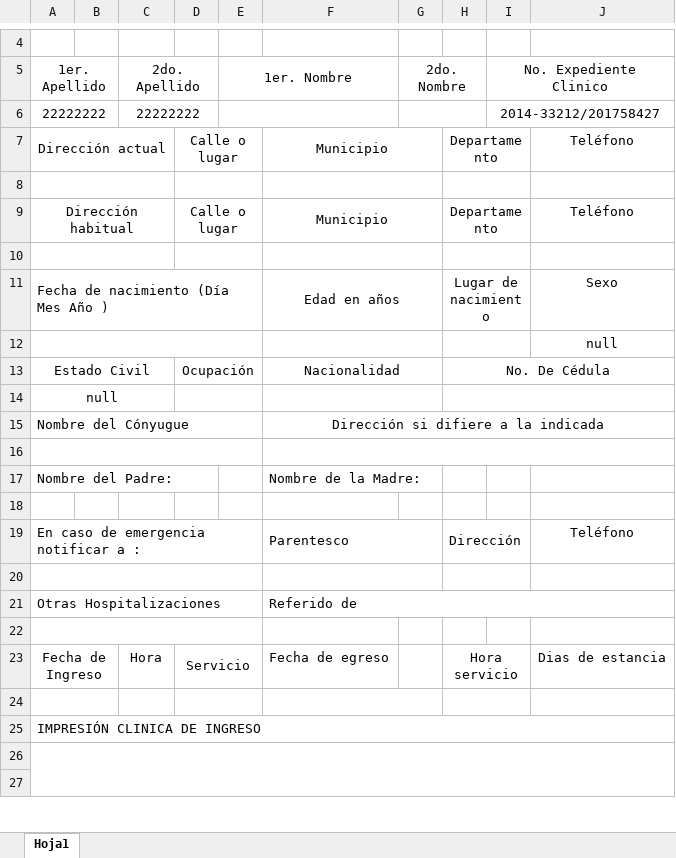
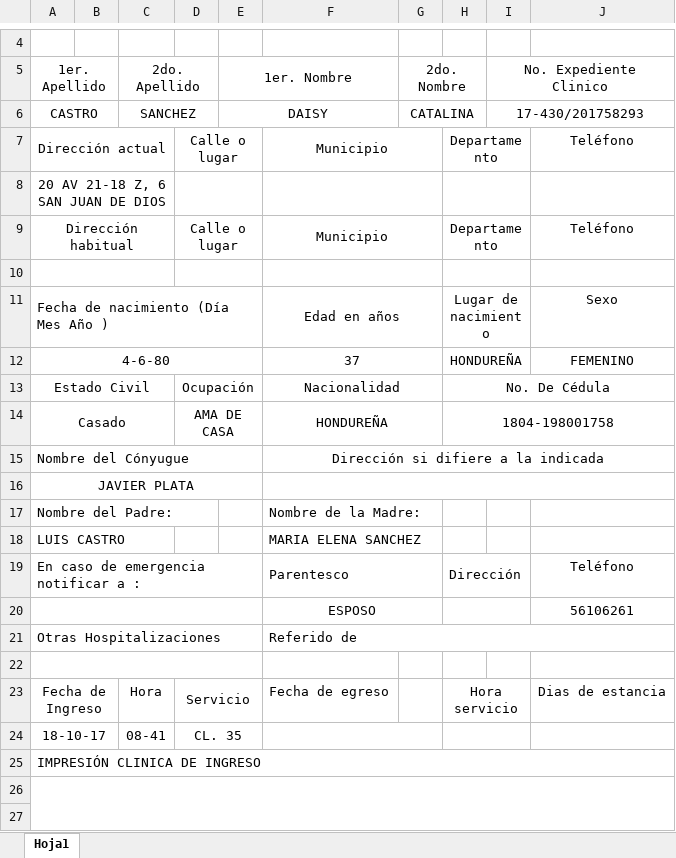
Before and after one commit to rickyyancor/AdmisionesSanJuan, an Excel workbook: reportes/RI10.10.11.100.xlsx, sheet Hoja1, drawn as a sheet; only a part is shown, gaps mark what is left out; values as stored, in another font and other column widths than the file's, no borders; removed rows and columns are numbered as before the commit, all else as after; the diff names each change by its address in the sheet, - before the commit and + after, or states it on an @@ line.

```diff
--- a/reportes/RI10.10.11.100.xlsx (sheet Hoja1)
+++ b/reportes/RI10.10.11.100.xlsx (sheet Hoja1)
-row 6: 22222222 |  | 22222222 |  |  |  |  |  | 2014-33212/201758427
+row 6: CASTRO |  | SANCHEZ |  | DAISY |  | CATALINA |  | 17-430/201758293
-A8 (1er. Apellido): (empty)
+A8 (1er. Apellido): 20 AV 21-18 Z, 6 SAN JUAN DE DIOS
-row 12:  |  |  |  |  |  |  |  |  | null
+row 12: 4-6-80 |  |  |  |  | 37 |  | HONDUREÑA |  | FEMENINO
-row 14: null
+row 14: Casado |  |  | AMA DE CASA |  | HONDUREÑA |  | 1804-198001758
-A16 (1er. Apellido): (empty)
+A16 (1er. Apellido): JAVIER PLATA
-row 18: (empty)
+row 18: LUIS CASTRO |  |  |  |  | MARIA ELENA SANCHEZ
-row 20: (empty)
+row 20:  |  |  |  |  | ESPOSO |  |  |  | 56106261
-row 24: (empty)
+row 24: 18-10-17 |  | 08-41 | CL. 35
```
Also changed, not shown: reportes/RI10.10.11.150.xlsx, reportes/RI10.10.2.246.xlsx, 42 other files.
